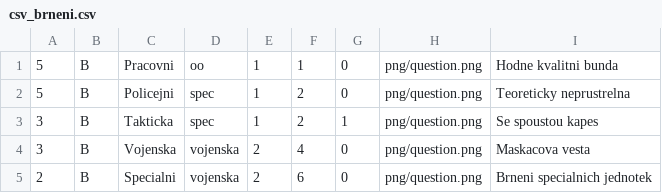
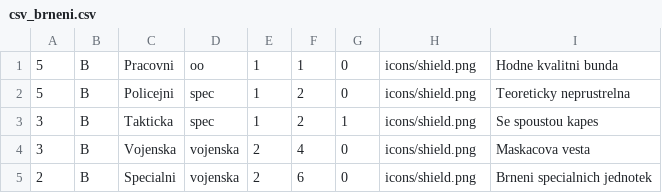
Before and after one commit to gdarai/cardgames, a CSV file: zombies_2/cards/csv_brneni.csv, drawn as a sheet.

```diff
--- a/zombies_2/cards/csv_brneni.csv
+++ b/zombies_2/cards/csv_brneni.csv
@@ -1,5 +1,5 @@
-5,B,Pracovni,oo,1,1,0,png/question.png,Hodne kvalitni bunda
-5,B,Policejni,spec,1,2,0,png/question.png,Teoreticky neprustrelna
-3,B,Takticka,spec,1,2,1,png/question.png,Se spoustou kapes
-3,B,Vojenska,vojenska,2,4,0,png/question.png,Maskacova vesta
-2,B,Specialni,vojenska,2,6,0,png/question.png,Brneni specialnich jednotek
+5,B,Pracovni,oo,1,1,0,icons/shield.png,Hodne kvalitni bunda
+5,B,Policejni,spec,1,2,0,icons/shield.png,Teoreticky neprustrelna
+3,B,Takticka,spec,1,2,1,icons/shield.png,Se spoustou kapes
+3,B,Vojenska,vojenska,2,4,0,icons/shield.png,Maskacova vesta
+2,B,Specialni,vojenska,2,6,0,icons/shield.png,Brneni specialnich jednotek
```
Also changed, not shown: zombies_2/cards/csv_vozidla.csv, zombies_2/cards/csv_vybaveni.csv, 24 other files.
